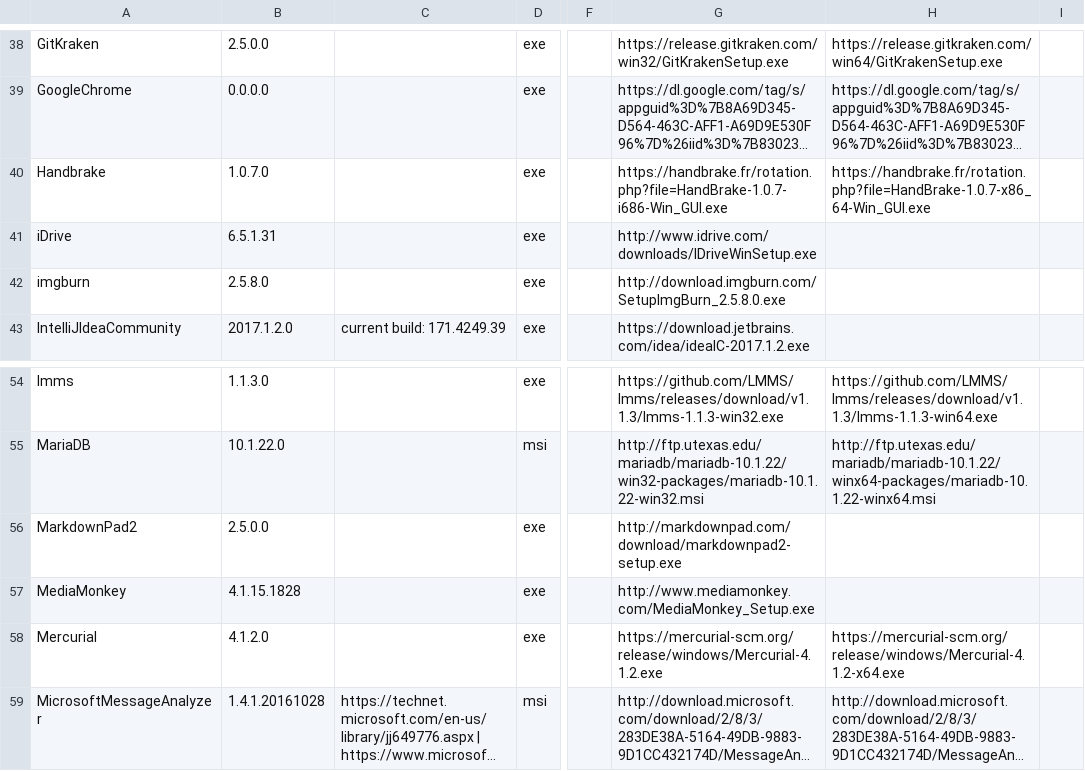
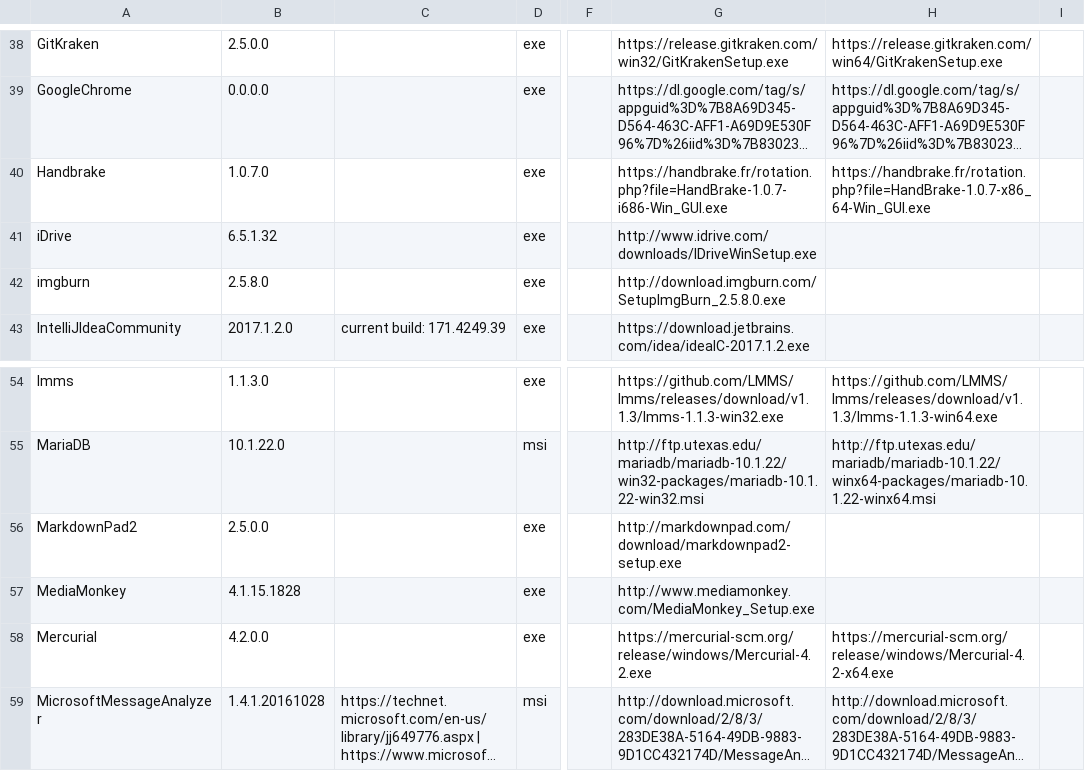
Before and after one commit to ackphht/ackphht.github.io, a CSV file: AckAptInstallDatabase.csv, drawn as a sheet; only a part is shown, gaps mark what is left out; long unchanged cells end in …; the diff names each change by its address in the sheet, - before the commit and + after, or states it on an @@ line.

Commit message:
AckApt: iDrive 6.5.1.32, Mercurial 4.2.0

```diff
--- a/AckAptInstallDatabase.csv
+++ b/AckAptInstallDatabase.csv
-B41: 6.5.1.31
+B41: 6.5.1.32
-B58: 4.1.2.0
+B58: 4.2.0.0
-G58: https://mercurial-scm.org/release/windows/Mercurial-4.1.2.exe
+G58: https://mercurial-scm.org/release/windows/Mercurial-4.2.exe
-H58: https://mercurial-scm.org/release/windows/Mercurial-4.1.2-x64.exe
+H58: https://mercurial-scm.org/release/windows/Mercurial-4.2-x64.exe
```
